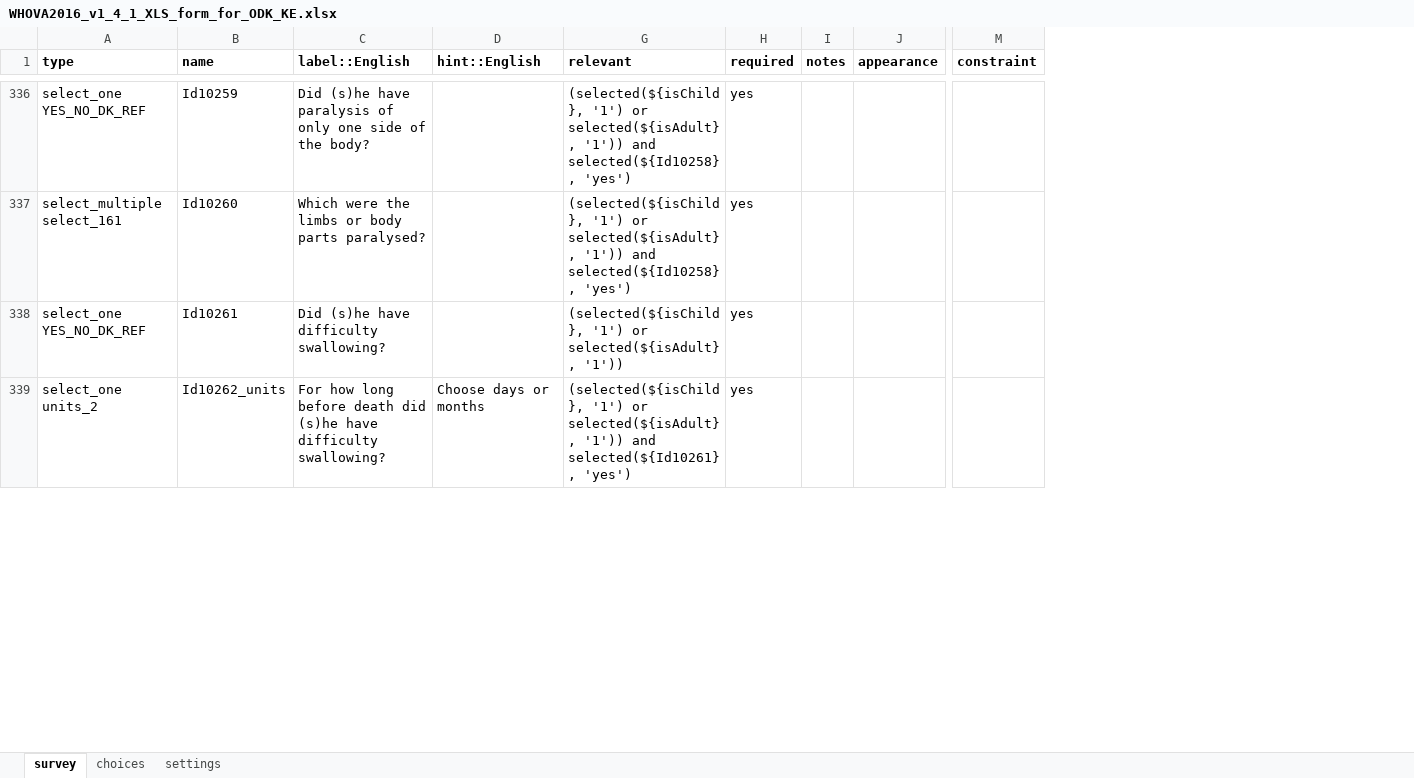
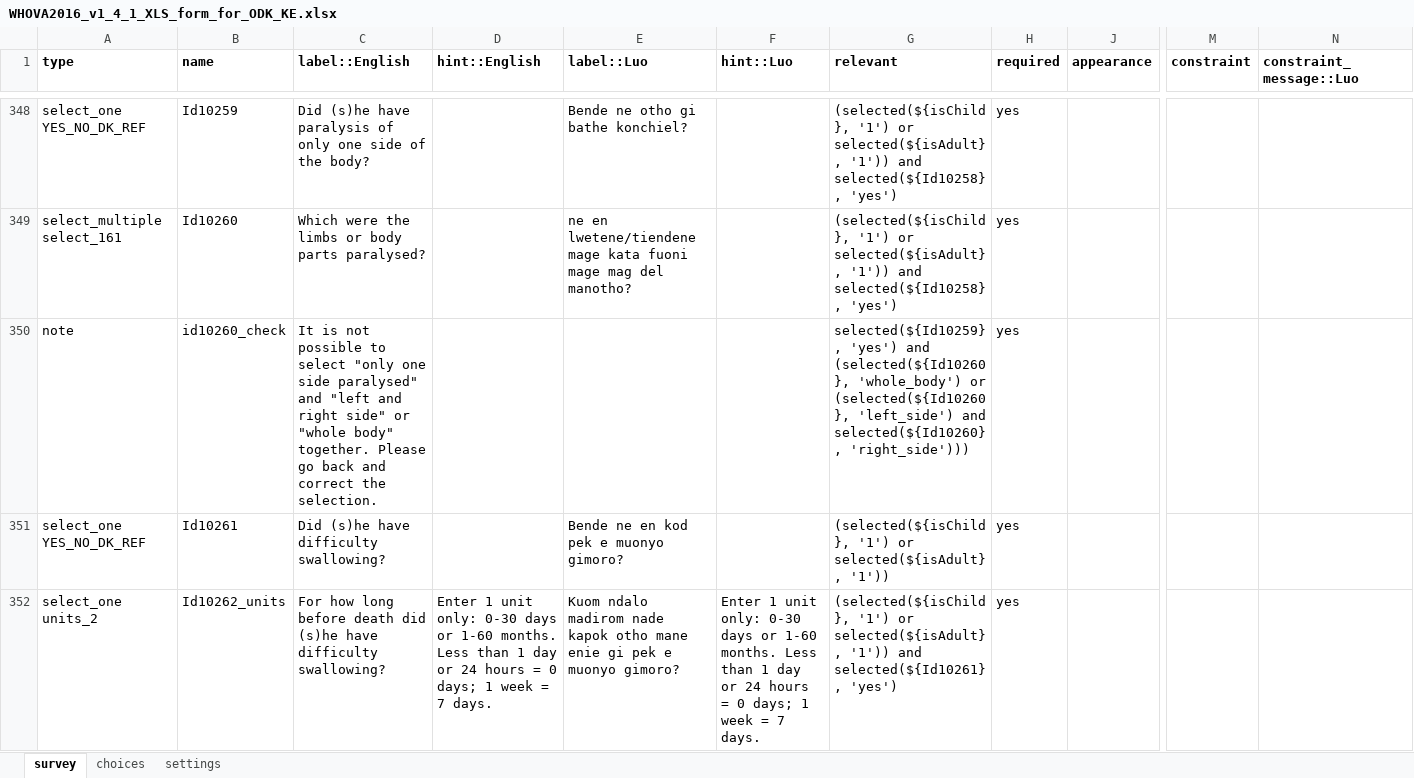
Before and after one commit to QollinsOchieng/WHO-Questionnaire-updates, an Excel workbook: WHOVA2016_v1_4_1_XLS_form_for_ODK_KE.xlsx, sheet survey, drawn as a sheet; only a part is shown, gaps mark what is left out; values as stored, in another font and other column widths than the file's, no borders; removed rows and columns are numbered as before the commit, all else as after; rows hold the shown columns only; the diff covers the shown part only; the diff names each change by its address in the sheet, - before the commit and + after, or states it on an @@ line.

```diff
--- a/WHOVA2016_v1_4_1_XLS_form_for_ODK_KE.xlsx (sheet survey)
+++ b/WHOVA2016_v1_4_1_XLS_form_for_ODK_KE.xlsx (sheet survey)
@@ column E (label::Luo) unhidden, rows 348-349: Bende ne otho gi bathe konchiel? | ne en lwetene/tiendene mage kata fuoni mage mag del manotho?; rows 351-352: Bende ne en kod pek e muonyo gimoro? | Kuom ndalo madirom nade kapok otho mane enie gi pek e muonyo gimoro? @@
@@ column F (hint::Luo) unhidden, row 352: Enter 1 unit only: 0-30 days or 1-60 months. Less than 1 day or 24 hours = 0 days; 1 week = 7 days. @@
@@ column I (notes) hidden, empty @@
+column N (constraint_message::Luo), empty
+row 350: note | id10260_check | It is not possible to select "only one side paralysed" and "left and right side" or "whole body" together. Please go back and correct the selection. |  |  |  | selected(${Id10259}, 'yes') and (selected(${Id10260}, 'whole_body') or (selected(${Id10260}, 'left_side') and selected(${Id10260}, 'right_side'))) | yes
-D352 (hint::English): Choose days or months
+D352 (hint::English): Enter 1 unit only: 0-30 days or 1-60 months. Less than 1 day or 24 hours = 0 days; 1 week = 7 days.
```
Also changed, not shown: 21 added rows, 7 removed rows, 1 moved row, 214 edited cells and cell formats elsewhere in this sheet, sheet choices, sheet settings, hidden cells.
